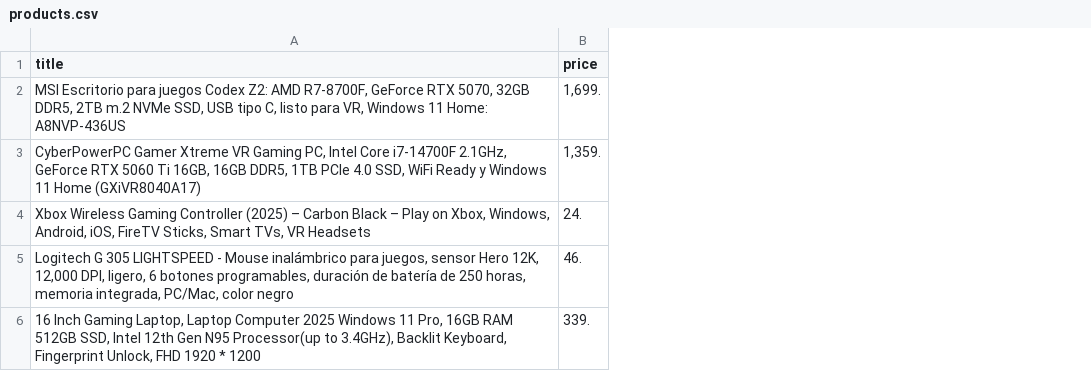
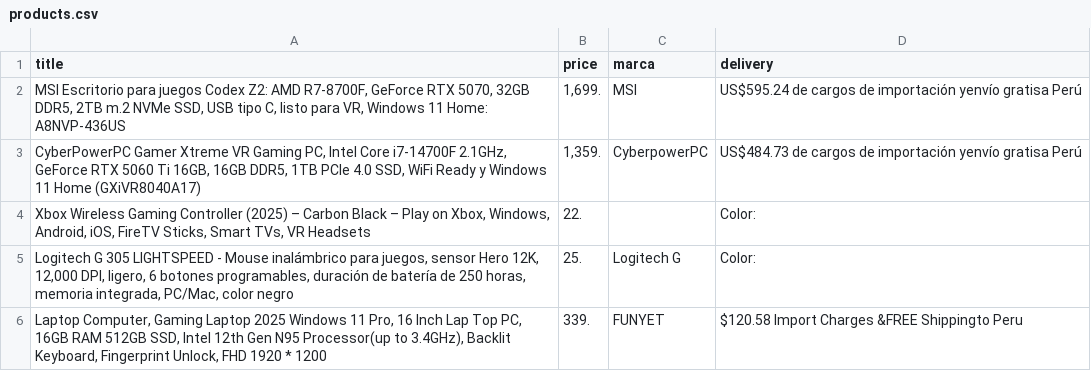
Before and after one commit to erichuizapucp/mineria-web, a CSV file: sesion-de-clase-01/data/products.csv, drawn as a sheet; the diff names each change by its address in the sheet, - before the commit and + after, or states it on an @@ line.

```diff
--- a/sesion-de-clase-01/data/products.csv
+++ b/sesion-de-clase-01/data/products.csv
+column C (marca), rows 2-6: MSI | CyberpowerPC |  | Logitech G | FUNYET
+column D (delivery), rows 2-6: US$595.24 de cargos de importación yenvío gratisa Perú | US$484.73 de cargos de importación yenvío gratisa Perú | Color: | Color: | $120.58 Import Charges &FREE Shippingto Peru
-B4 (price): 24.
+B4 (price): 22.
-B5 (price): 46.
+B5 (price): 25.
-A6 (title): 16 Inch Gaming Laptop, Laptop Computer 2025 Windows 11 Pro, 16GB RAM…
+A6 (title): Laptop Computer, Gaming Laptop 2025 Windows 11 Pro, 16 Inch Lap Top PC, 16GB RAM…
```
Also changed, not shown: 1 other file.
